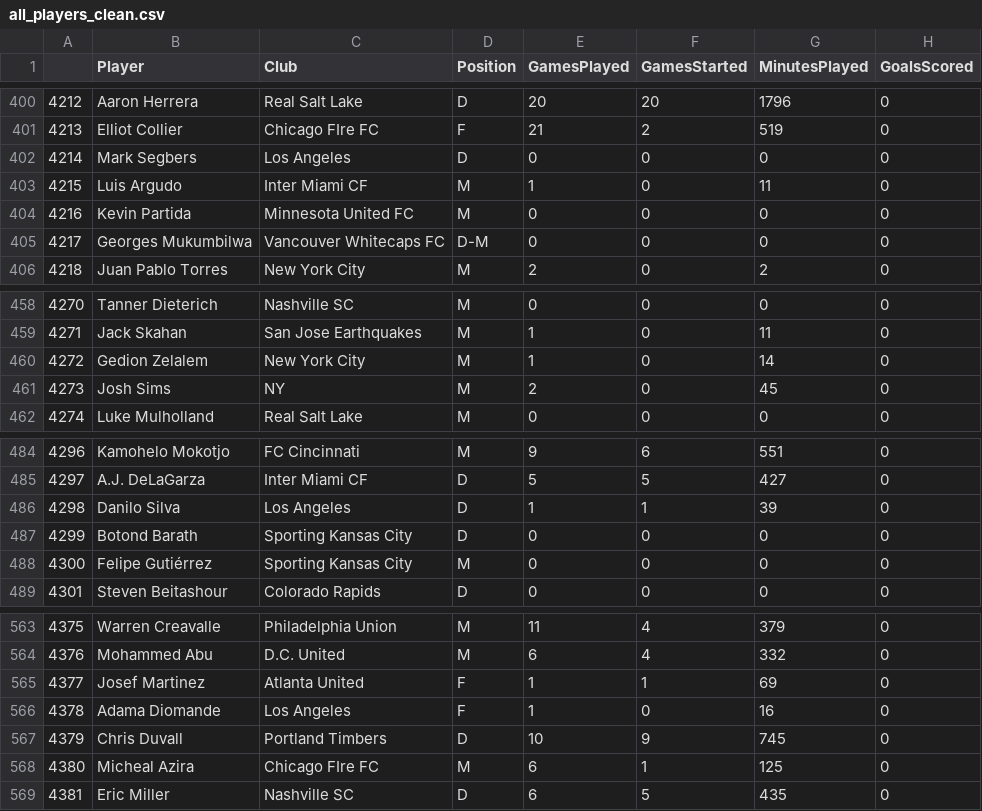
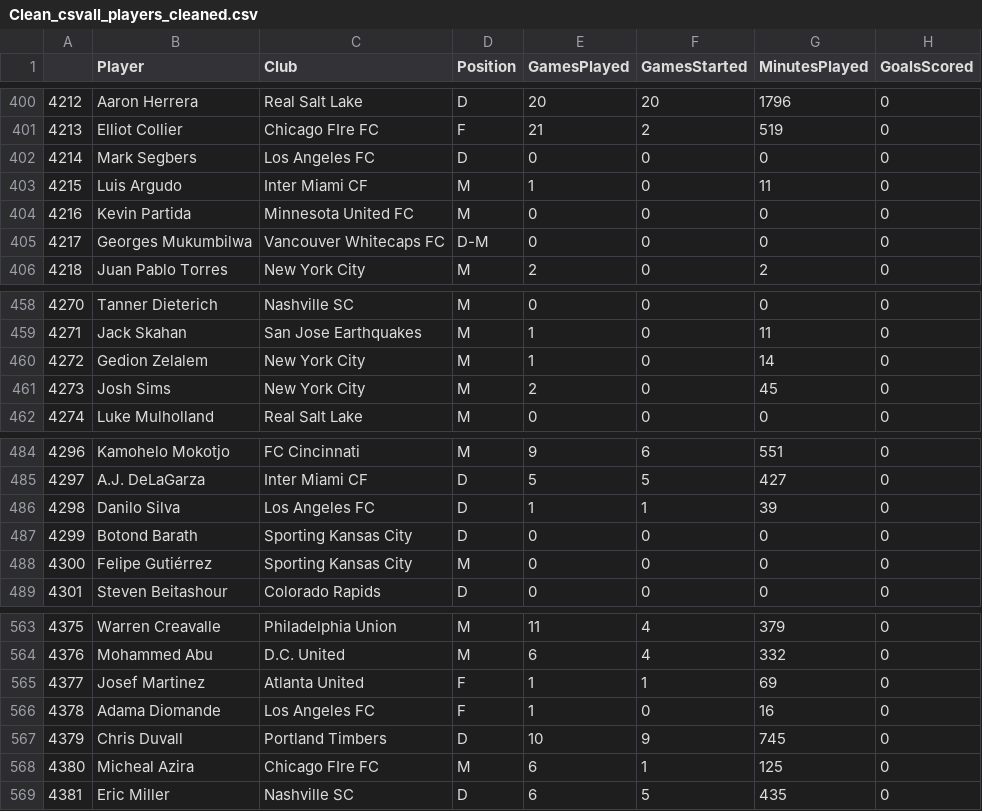
Before and after one commit to moonem/Win-Loss-Prediction-on-Major-League-Soccer, a CSV file: Resources/Clean_csvall_players_cleaned.csv (was Resources/all_players_clean.csv), drawn as a sheet; only a part is shown, gaps mark what is left out; the diff names each change by its address in the sheet, - before the commit and + after, or states it on an @@ line.

Commit message:
added cleaned .csv under Resources/Clean_csv

```diff
--- a/Resources/all_players_clean.csv
+++ b/Resources/Clean_csvall_players_cleaned.csv
-C402 (Club): Los Angeles
+C402 (Club): Los Angeles FC
-C461 (Club): NY
+C461 (Club): New York City
-C486 (Club): Los Angeles
+C486 (Club): Los Angeles FC
-C566 (Club): Los Angeles
+C566 (Club): Los Angeles FC
```
Also changed, not shown: 4 other files.
